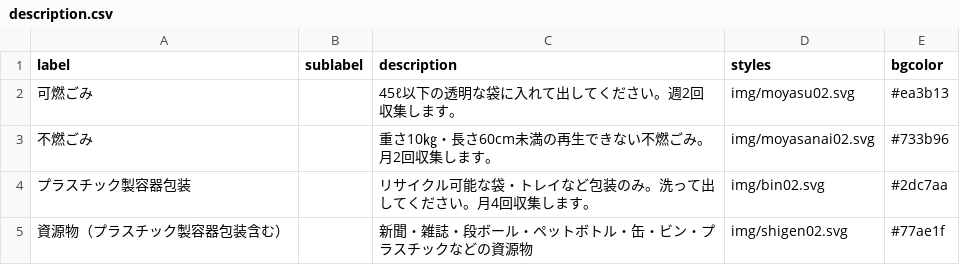
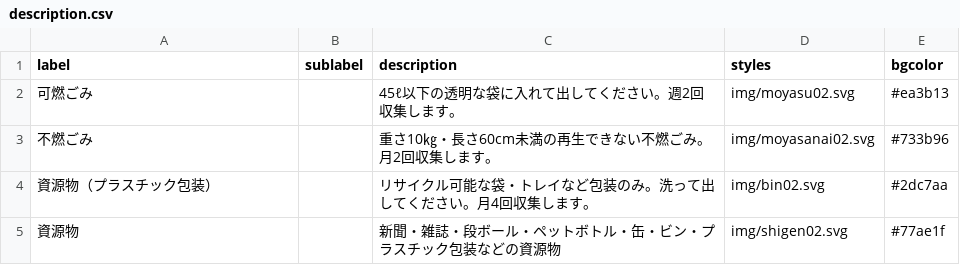
Before and after one commit to fukushima-c/5374, a CSV file: data/description.csv, drawn as a sheet.

```diff
--- a/data/description.csv
+++ b/data/description.csv
@@ -3,3 +3,3 @@ label,sublabel,description,styles,bgcolor
 不燃ごみ,,重さ10㎏・長さ60cm未満の再生できない不燃ごみ。月2回収集します。,img/moyasanai02.svg,#733b96
-プラスチック製容器包装,,リサイクル可能な袋・トレイなど包装のみ。洗って出してください。月4回収集します。,img/bin02.svg,#2dc7aa
-資源物（プラスチック製容器包装含む）,,新聞・雑誌・段ボール・ペットボトル・缶・ビン・プラスチックなどの資源物,img/shigen02.svg,#77ae1f
+資源物（プラスチック包装）,,リサイクル可能な袋・トレイなど包装のみ。洗って出してください。月4回収集します。,img/bin02.svg,#2dc7aa
+資源物,,新聞・雑誌・段ボール・ペットボトル・缶・ビン・プラスチック包装などの資源物,img/shigen02.svg,#77ae1f
```
Also changed, not shown: data/target.csv.
